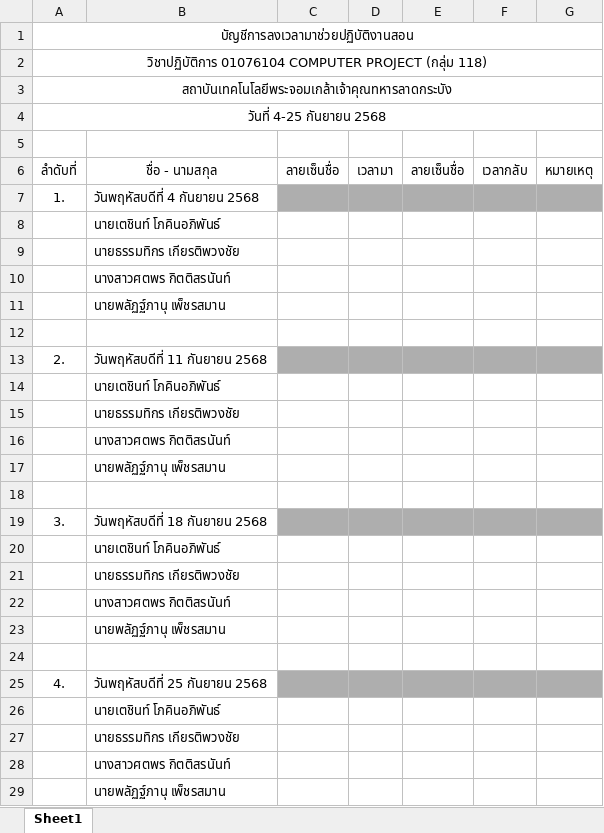
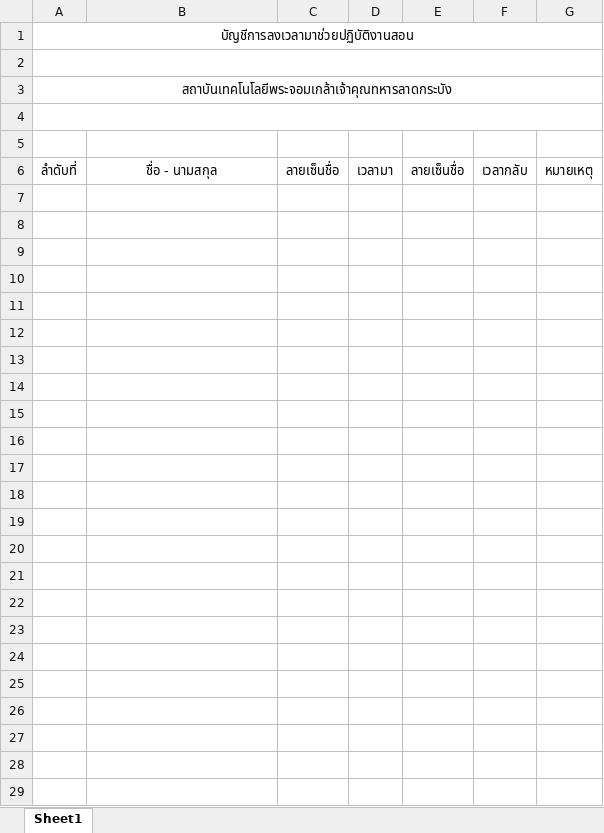
Before and after one commit to petchhub/TA-Management-System, an Excel workbook: backend/prototype/signature-template.xlsx, sheet Sheet1, drawn as a sheet; values as stored, in another font and other column widths than the file's, no borders; charts and pictures not drawn; the diff names each change by its address in the sheet, - before the commit and + after, or states it on an @@ line.

Commit message:
add export signature sheet feature

```diff
--- a/backend/prototype/signature-template.xlsx (sheet Sheet1)
+++ b/backend/prototype/signature-template.xlsx (sheet Sheet1)
-A2: วิชาปฏิบัติการ 01076104 COMPUTER PROJECT (กลุ่ม 118)
+A2: (empty)
-A4: วันที่ 4-25 กันยายน 2568
+A4: (empty)
-row 7: 1. | วันพฤหัสบดีที่ 4 กันยายน 2568
-row 8:  | นายเตชินท์ โภคินอภิพันธ์
-row 9:  | นายธรรมทิกร เกียรติพวงชัย
-row 10:  | นางสาวศตพร กิตติสรนันท์
-row 11:  | นายพลัฏฐ์ภานุ เพ็ชรสมาน
-row 12: (empty)
-row 13: 2. | วันพฤหัสบดีที่ 11 กันยายน 2568
-row 14:  | นายเตชินท์ โภคินอภิพันธ์
-row 15:  | นายธรรมทิกร เกียรติพวงชัย
-row 16:  | นางสาวศตพร กิตติสรนันท์
-row 17:  | นายพลัฏฐ์ภานุ เพ็ชรสมาน
-row 18: (empty)
-row 19: 3. | วันพฤหัสบดีที่ 18 กันยายน 2568
-row 20:  | นายเตชินท์ โภคินอภิพันธ์
-row 21:  | นายธรรมทิกร เกียรติพวงชัย
-row 22:  | นางสาวศตพร กิตติสรนันท์
-row 23:  | นายพลัฏฐ์ภานุ เพ็ชรสมาน
-row 24: (empty)
-row 25: 4. | วันพฤหัสบดีที่ 25 กันยายน 2568
-row 26:  | นายเตชินท์ โภคินอภิพันธ์
-row 27:  | นายธรรมทิกร เกียรติพวงชัย
-row 28:  | นางสาวศตพร กิตติสรนันท์
-row 29:  | นายพลัฏฐ์ภานุ เพ็ชรสมาน
```
Also changed, not shown: charts or pictures, 10 other files.
